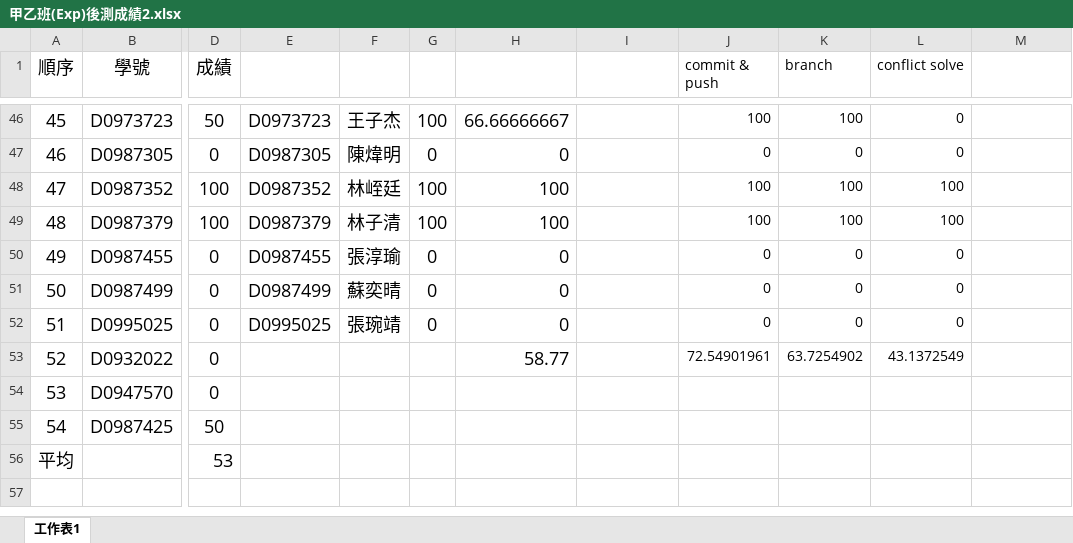
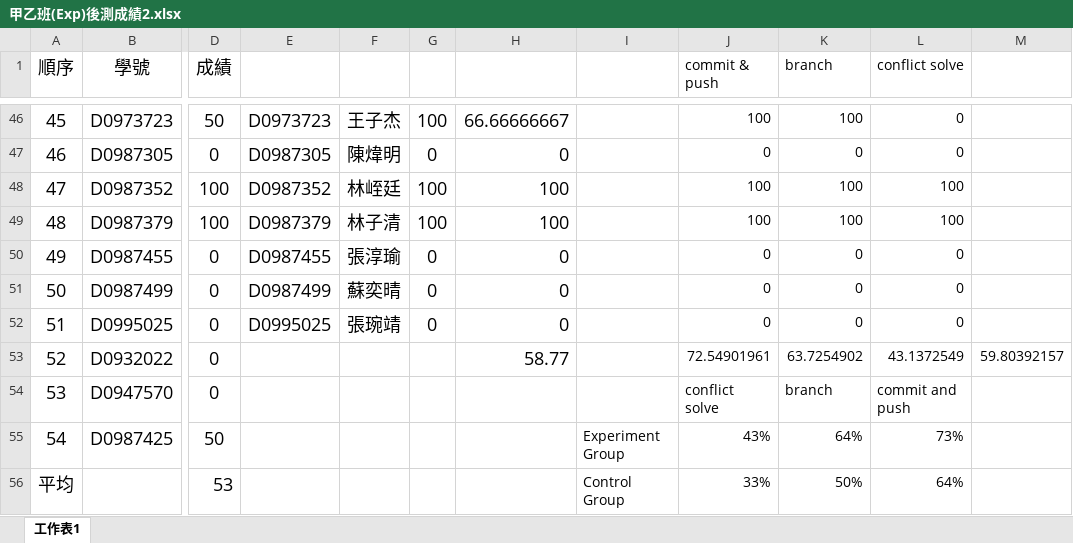
Before and after one commit to raknza/Master-Thesis, an Excel workbook: 甲乙班(Exp)後測成績2.xlsx, sheet 工作表1, drawn as a sheet; only a part is shown, gaps mark what is left out; values as stored, in another font and other column widths than the file's, no borders; charts and pictures not drawn; the diff names each change by its address in the sheet, - before the commit and + after, or states it on an @@ line.

```diff
--- a/甲乙班(Exp)後測成績2.xlsx (sheet 工作表1)
+++ b/甲乙班(Exp)後測成績2.xlsx (sheet 工作表1)
-M53: (empty)
+M53: 59.80392157
-J54 (commit & push): (empty)
+J54 (commit & push): conflict solve
-K54 (branch): (empty)
+K54 (branch): branch
-L54 (conflict solve): (empty)
+L54 (conflict solve): commit and push
-I55: (empty)
+I55: Experiment Group
-J55 (commit & push): (empty)
+J55 (commit & push): 43%
-K55 (branch): (empty)
+K55 (branch): 64%
-L55 (conflict solve): (empty)
+L55 (conflict solve): 73%
-I56: (empty)
+I56: Control Group
-J56 (commit & push): (empty)
+J56 (commit & push): 33%
-K56 (branch): (empty)
+K56 (branch): 50%
-L56 (conflict solve): (empty)
+L56 (conflict solve): 64%
```
Also changed, not shown: charts or pictures, 丙丁班(Ctrl)後測成績2.xlsx, 1 other file.
